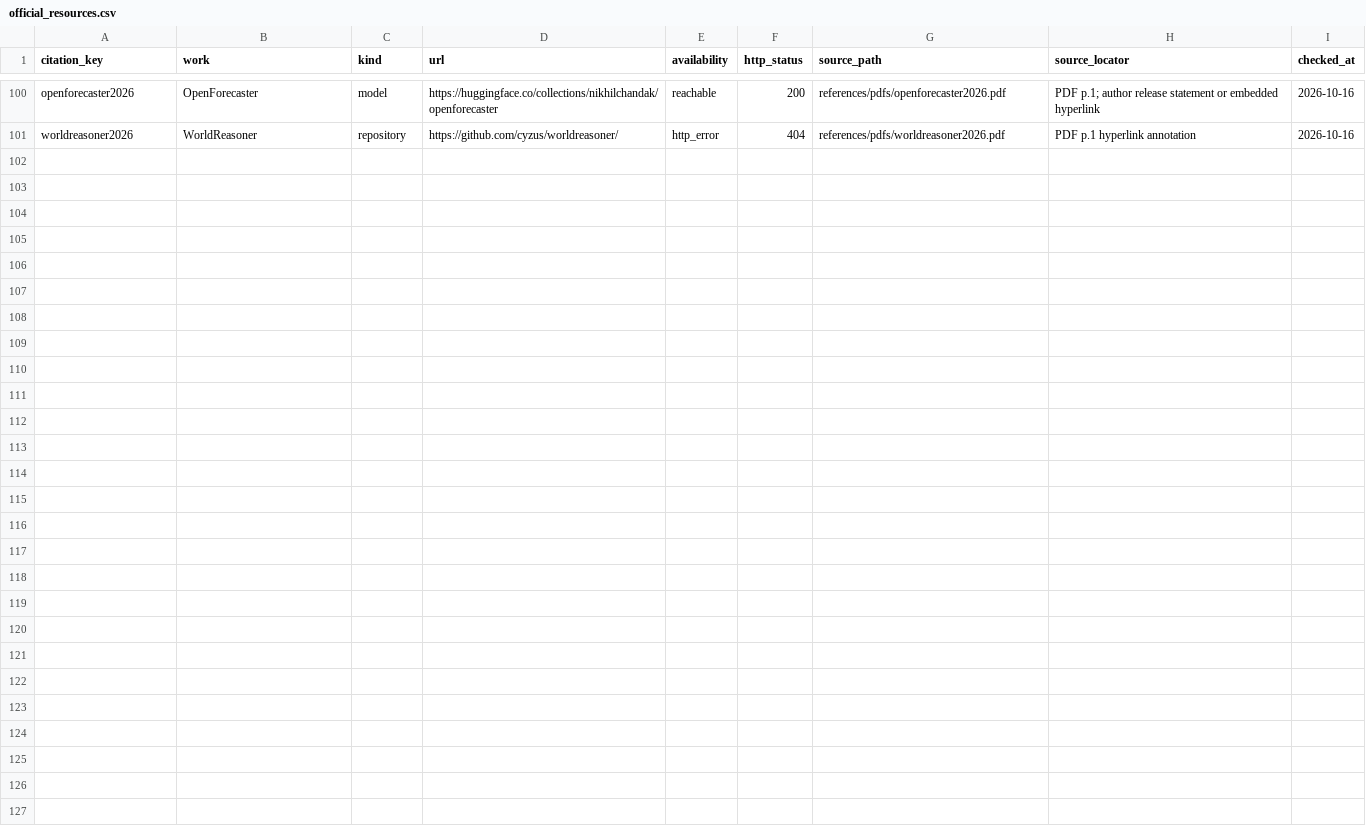
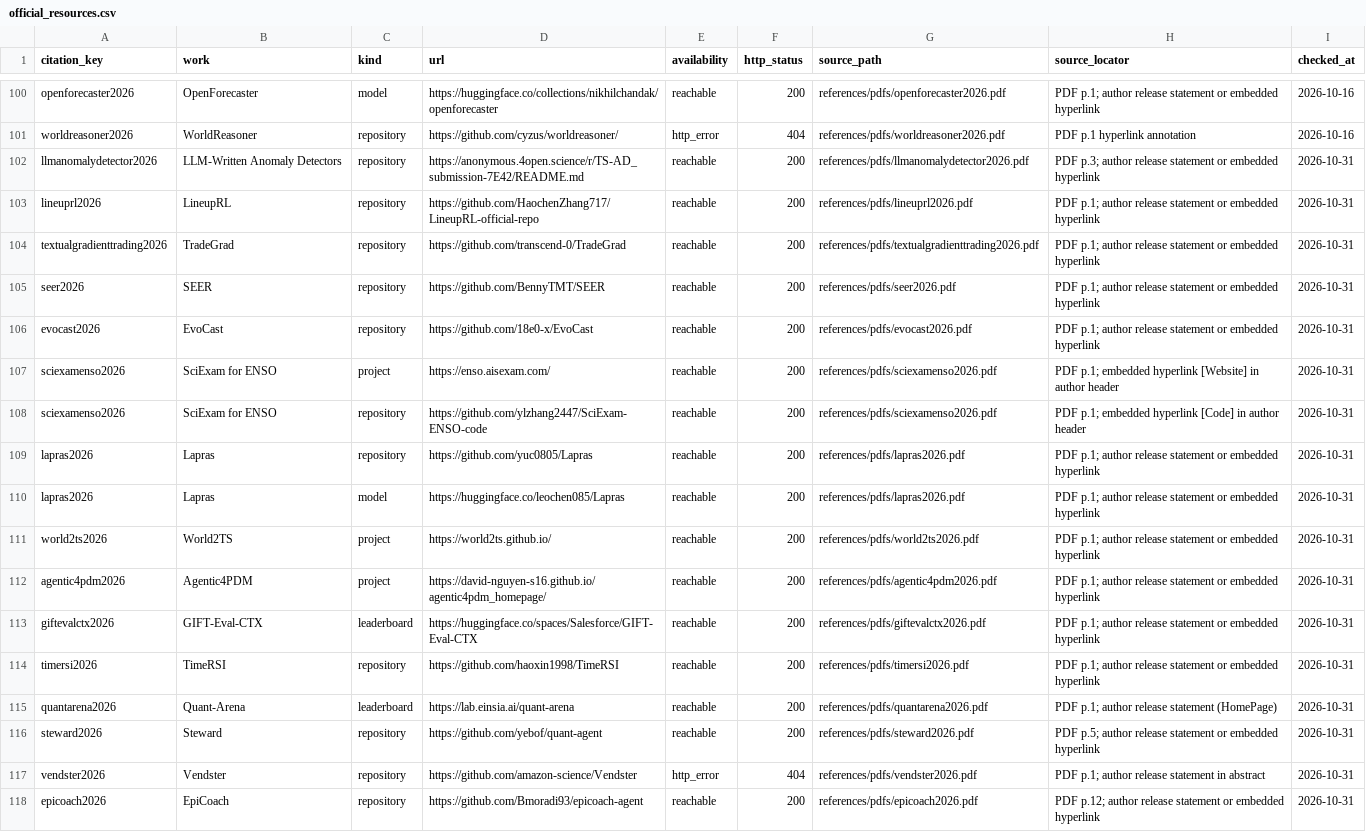
Before and after one commit to Minions-Land/Time-Series-Agents-Survey, a CSV file: references/official_resources.csv, drawn as a sheet; only a part is shown, gaps mark what is left out; the diff names each change by its address in the sheet, - before the commit and + after, or states it on an @@ line.

```diff
--- a/references/official_resources.csv
+++ b/references/official_resources.csv
+row 102: llmanomalydetector2026 | LLM-Written Anomaly Detectors | repository | https://anonymous.4open.science/r/TS-AD_submission-7E42/README.md | reachable | 200 | references/pdfs/llmanomalydetector2026.pdf | PDF p.3; author release statement or embedded hyperlink | 2026-10-31
+row 103: lineuprl2026 | LineupRL | repository | https://github.com/HaochenZhang717/LineupRL-official-repo | reachable | 200 | references/pdfs/lineuprl2026.pdf | PDF p.1; author release statement or embedded hyperlink | 2026-10-31
+row 104: textualgradienttrading2026 | TradeGrad | repository | https://github.com/transcend-0/TradeGrad | reachable | 200 | references/pdfs/textualgradienttrading2026.pdf | PDF p.1; author release statement or embedded hyperlink | 2026-10-31
+row 105: seer2026 | SEER | repository | https://github.com/BennyTMT/SEER | reachable | 200 | references/pdfs/seer2026.pdf | PDF p.1; author release statement or embedded hyperlink | 2026-10-31
+row 106: evocast2026 | EvoCast | repository | https://github.com/18e0-x/EvoCast | reachable | 200 | references/pdfs/evocast2026.pdf | PDF p.1; author release statement or embedded hyperlink | 2026-10-31
+row 107: sciexamenso2026 | SciExam for ENSO | project | https://enso.aisexam.com/ | reachable | 200 | references/pdfs/sciexamenso2026.pdf | PDF p.1; embedded hyperlink [Website] in author header | 2026-10-31
+row 108: sciexamenso2026 | SciExam for ENSO | repository | https://github.com/ylzhang2447/SciExam-ENSO-code | reachable | 200 | references/pdfs/sciexamenso2026.pdf | PDF p.1; embedded hyperlink [Code] in author header | 2026-10-31
+row 109: lapras2026 | Lapras | repository | https://github.com/yuc0805/Lapras | reachable | 200 | references/pdfs/lapras2026.pdf | PDF p.1; author release statement or embedded hyperlink | 2026-10-31
+row 110: lapras2026 | Lapras | model | https://huggingface.co/leochen085/Lapras | reachable | 200 | references/pdfs/lapras2026.pdf | PDF p.1; author release statement or embedded hyperlink | 2026-10-31
+row 111: world2ts2026 | World2TS | project | https://world2ts.github.io/ | reachable | 200 | references/pdfs/world2ts2026.pdf | PDF p.1; author release statement or embedded hyperlink | 2026-10-31
+row 112: agentic4pdm2026 | Agentic4PDM | project | https://david-nguyen-s16.github.io/agentic4pdm_homepage/ | reachable | 200 | references/pdfs/agentic4pdm2026.pdf | PDF p.1; author release statement or embedded hyperlink | 2026-10-31
+row 113: giftevalctx2026 | GIFT-Eval-CTX | leaderboard | https://huggingface.co/spaces/Salesforce/GIFT-Eval-CTX | reachable | 200 | references/pdfs/giftevalctx2026.pdf | PDF p.1; author release statement or embedded hyperlink | 2026-10-31
+row 114: timersi2026 | TimeRSI | repository | https://github.com/haoxin1998/TimeRSI | reachable | 200 | references/pdfs/timersi2026.pdf | PDF p.1; author release statement or embedded hyperlink | 2026-10-31
+row 115: quantarena2026 | Quant-Arena | leaderboard | https://lab.einsia.ai/quant-arena | reachable | 200 | references/pdfs/quantarena2026.pdf | PDF p.1; author release statement (HomePage) | 2026-10-31
+row 116: steward2026 | Steward | repository | https://github.com/yebof/quant-agent | reachable | 200 | references/pdfs/steward2026.pdf | PDF p.5; author release statement or embedded hyperlink | 2026-10-31
+row 117: vendster2026 | Vendster | repository | https://github.com/amazon-science/Vendster | http_error | 404 | references/pdfs/vendster2026.pdf | PDF p.1; author release statement in abstract | 2026-10-31
+row 118: epicoach2026 | EpiCoach | repository | https://github.com/Bmoradi93/epicoach-agent | reachable | 200 | references/pdfs/epicoach2026.pdf | PDF p.12; author release statement or embedded hyperlink | 2026-10-31
```
Also changed, not shown: 3 other files.
